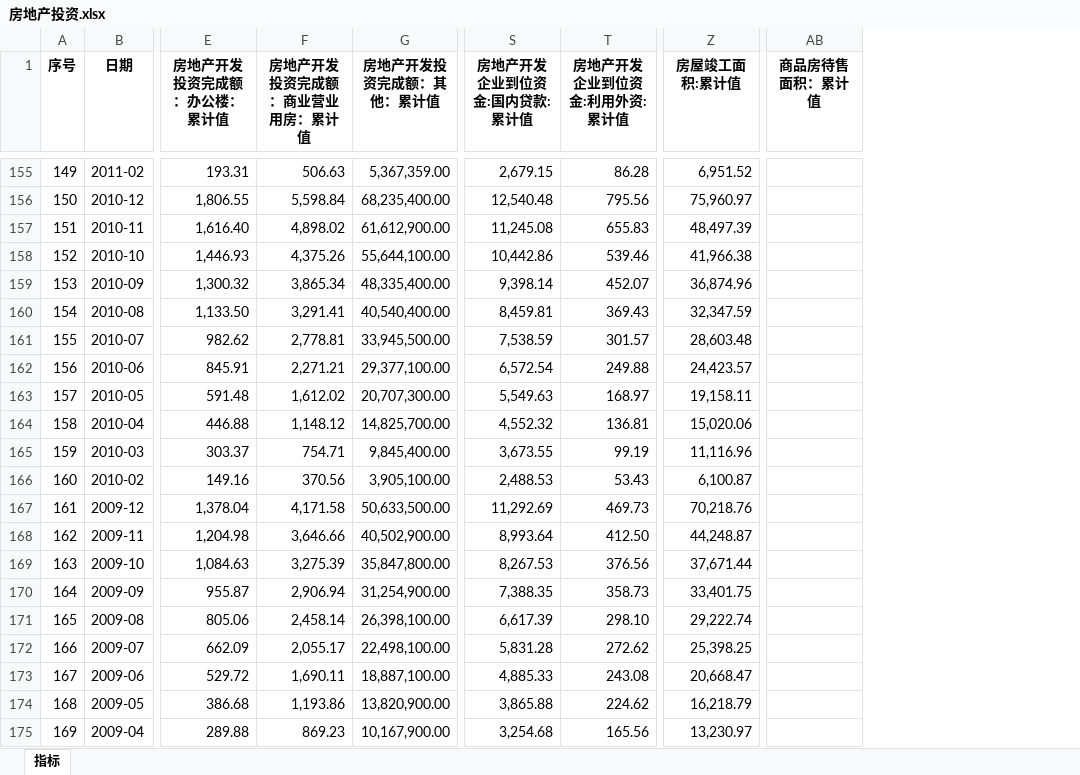
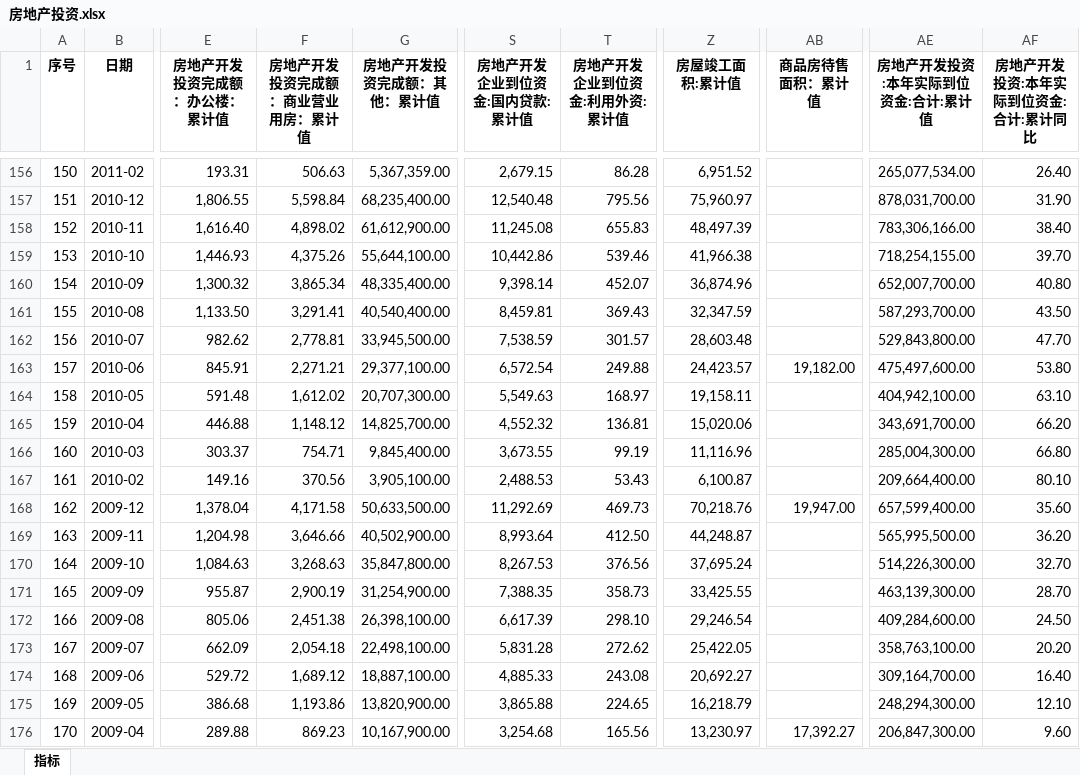
Before and after one commit to AFAN-LIFE/macropage, an Excel workbook: data/房地产投资.xlsx, sheet 指标, drawn as a sheet; only a part is shown, gaps mark what is left out; values as stored, in another font and other column widths than the file's, no borders; addresses are those after the commit; the diff covers the shown part only; the diff names each change by its address in the sheet, - before the commit and + after, or states it on an @@ line.

```diff
--- a/data/房地产投资.xlsx (sheet 指标)
+++ b/data/房地产投资.xlsx (sheet 指标)
+column AE (房地产开发投资:本年实际到位资金:合计:累计值), rows 156-176: 265,077,534.00 | 878,031,700.00 | 783,306,166.00 | 718,254,155.00 | 652,007,700.00 | 587,293,700.00 | 529,843,800.00 | 475,497,600.00 | 404,942,100.00 | 343,691,700.00 | 285,004,300.00 | 209,664,400.00 | 657,599,400.00 | 565,995,500.00 | 514,226,300.00 | 463,139,300.00 | 409,284,600.00 | 358,763,100.00 | 309,164,700.00 | 248,294,300.00 | 206,847,300.00
+column AF (房地产开发投资:本年实际到位资金:合计:累计同比), rows 156-176: 26.40 | 31.90 | 38.40 | 39.70 | 40.80 | 43.50 | 47.70 | 53.80 | 63.10 | 66.20 | 66.80 | 80.10 | 35.60 | 36.20 | 32.70 | 28.70 | 24.50 | 20.20 | 16.40 | 12.10 | 9.60
@@ column A (序号) renumbered between rows 8 and 377 @@
-AB163 (商品房待售面积：累计值): (empty)
+AB163 (商品房待售面积：累计值): 19,182.00
-AB168 (商品房待售面积：累计值): (empty)
+AB168 (商品房待售面积：累计值): 19,947.00
-F170 (房地产开发投资完成额：商业营业用房：累计值): 3,275.39
+F170 (房地产开发投资完成额：商业营业用房：累计值): 3,268.63
-Z170 (房屋竣工面积:累计值): 37,671.44
+Z170 (房屋竣工面积:累计值): 37,695.24
-F171 (房地产开发投资完成额：商业营业用房：累计值): 2,906.94
+F171 (房地产开发投资完成额：商业营业用房：累计值): 2,900.19
-Z171 (房屋竣工面积:累计值): 33,401.75
+Z171 (房屋竣工面积:累计值): 33,425.55
-F172 (房地产开发投资完成额：商业营业用房：累计值): 2,458.14
+F172 (房地产开发投资完成额：商业营业用房：累计值): 2,451.38
-Z172 (房屋竣工面积:累计值): 29,222.74
+Z172 (房屋竣工面积:累计值): 29,246.54
-F173 (房地产开发投资完成额：商业营业用房：累计值): 2,055.17
+F173 (房地产开发投资完成额：商业营业用房：累计值): 2,054.18
-Z173 (房屋竣工面积:累计值): 25,398.25
+Z173 (房屋竣工面积:累计值): 25,422.05
-F174 (房地产开发投资完成额：商业营业用房：累计值): 1,690.11
+F174 (房地产开发投资完成额：商业营业用房：累计值): 1,689.12
-Z174 (房屋竣工面积:累计值): 20,668.47
+Z174 (房屋竣工面积:累计值): 20,692.27
-T175 (房地产开发企业到位资金:利用外资:累计值): 224.62
+T175 (房地产开发企业到位资金:利用外资:累计值): 224.65
-AB176 (商品房待售面积：累计值): (empty)
+AB176 (商品房待售面积：累计值): 17,392.27
```
Also changed, not shown: 1 added row and 147 edited cells elsewhere in this sheet, data/PMI.xlsx, data/人口就业.xlsx, 14 other files.
